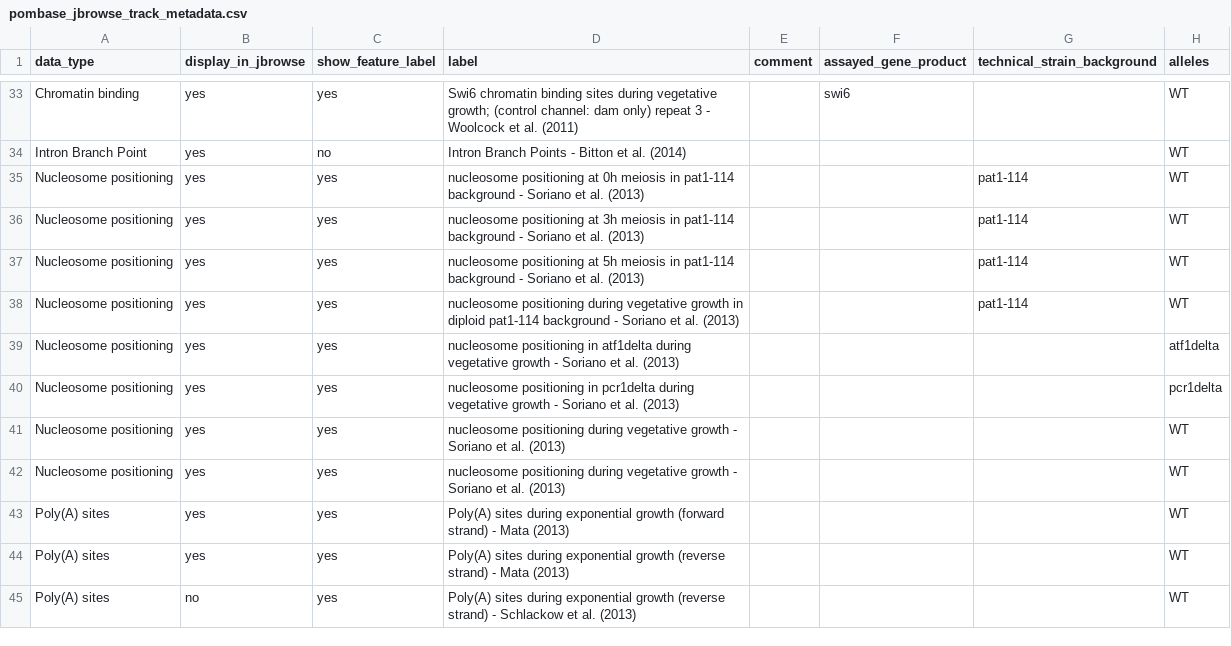
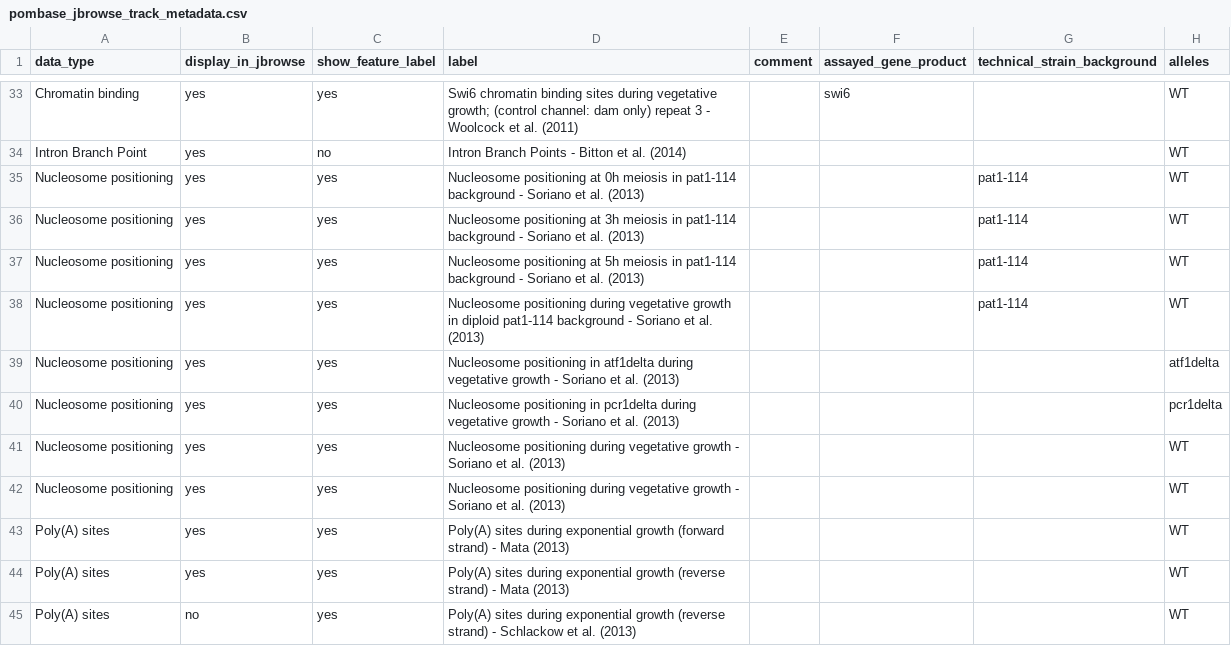
Before and after one commit to pombase/pombase-config, a CSV file: website/pombase_jbrowse_track_metadata.csv, drawn as a sheet; only a part is shown, gaps mark what is left out; the diff names each change by its address in the sheet, - before the commit and + after, or states it on an @@ line.

Commit message:
Update pombase_jbrowse_track_metadata.csv

```diff
--- a/website/pombase_jbrowse_track_metadata.csv
+++ b/website/pombase_jbrowse_track_metadata.csv
-D35 (label): nucleosome positioning at…
+D35 (label): Nucleosome positioning at…
-D36 (label): nucleosome positioning at…
+D36 (label): Nucleosome positioning at…
-D37 (label): nucleosome positioning at…
+D37 (label): Nucleosome positioning at…
-D38 (label): nucleosome positioning during…
+D38 (label): Nucleosome positioning during…
-D39 (label): nucleosome positioning in…
+D39 (label): Nucleosome positioning in…
-D40 (label): nucleosome positioning in…
+D40 (label): Nucleosome positioning in…
-D41:D42 (label): nucleosome positioning during…
+D41:D42 (label): Nucleosome positioning during…
```
